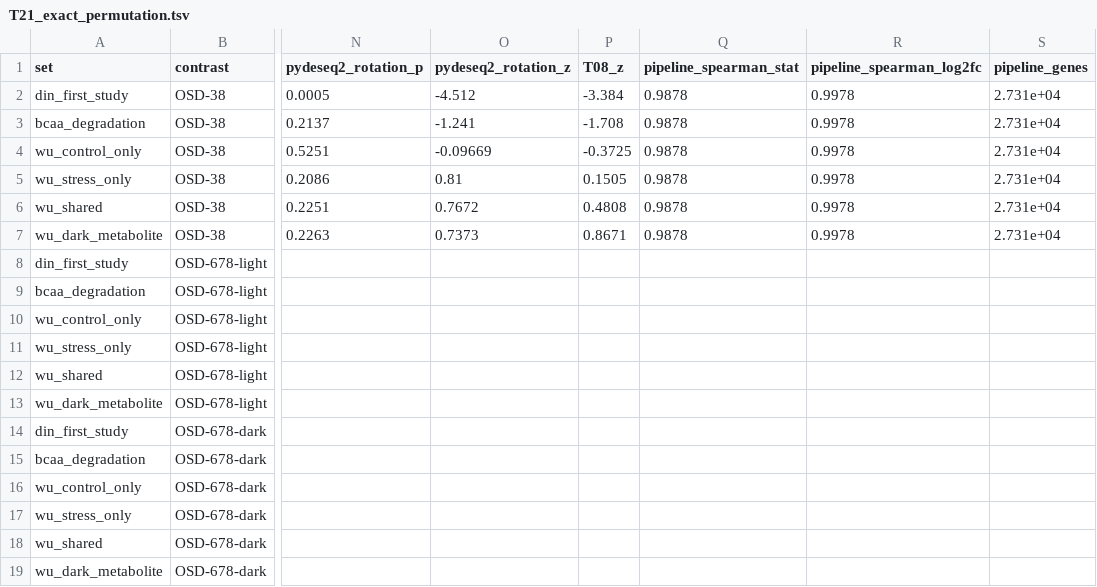
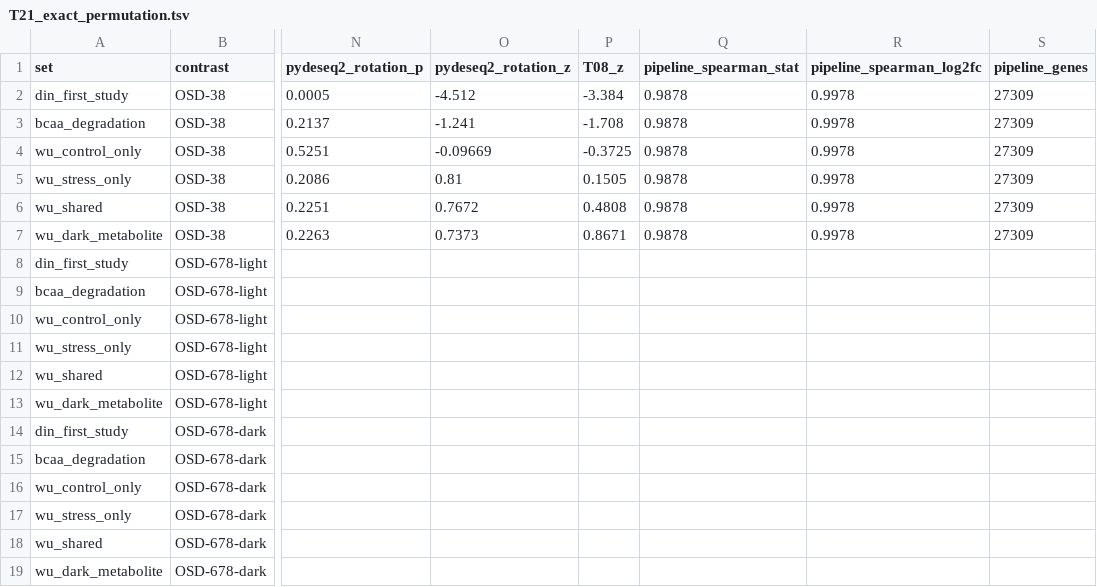
Before and after one commit to dr-richard-barker/spaceflight-metabolism-natural-variation, a TSV file: results/tables/T21_exact_permutation.tsv, drawn as a sheet; only a part is shown, gaps mark what is left out; the diff names each change by its address in the sheet, - before the commit and + after, or states it on an @@ line.

```diff
--- a/results/tables/T21_exact_permutation.tsv
+++ b/results/tables/T21_exact_permutation.tsv
-S2:S7 (pipeline_genes): 2.731e+04
+S2:S7 (pipeline_genes): 27309
```
Also changed, not shown: results/tables/T24_hypoxia_positive_control.tsv, results/tables/T25_hypoxia_signature.tsv, 5 other files.
